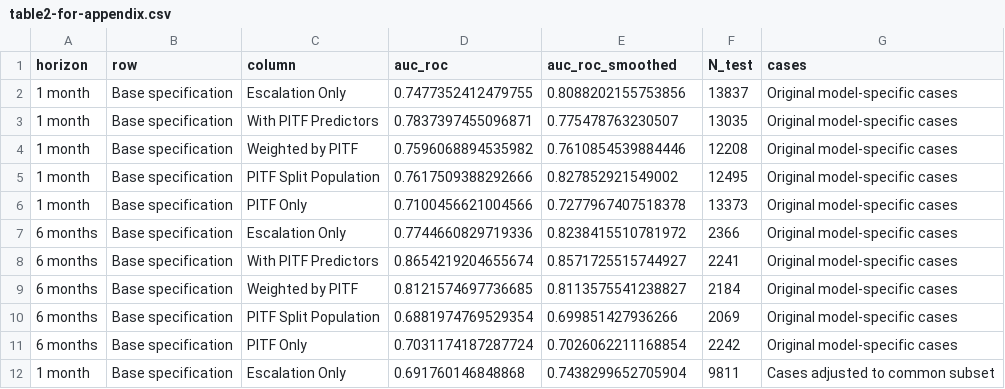
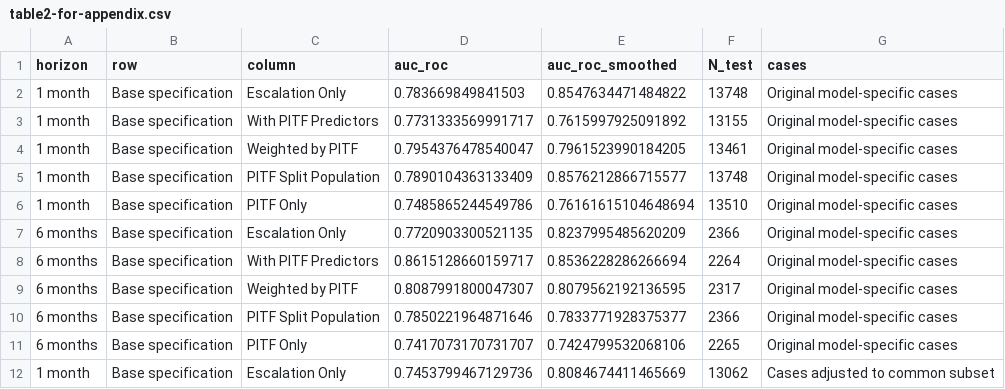
Before and after one commit to andybega/Blair-Sambanis-replication, a CSV file: rep_nosmooth/output/tables/table2-for-appendix.csv, drawn as a sheet; only a part is shown; the diff covers the shown part only.

```diff
--- a/rep_nosmooth/output/tables/table2-for-appendix.csv
+++ b/rep_nosmooth/output/tables/table2-for-appendix.csv
@@ -1,12 +1,12 @@
 horizon,row,column,auc_roc,auc_roc_smoothed,N_test,cases
-1 month,Base specification,Escalation Only,0.7477352412479755,0.8088202155753856,13837,Original model-specific cases
-1 month,Base specification,With PITF Predictors,0.7837397455096871,0.775478763230507,13035,Original model-specific cases
-1 month,Base specification,Weighted by PITF,0.7596068894535982,0.7610854539884446,12208,Original model-specific cases
-1 month,Base specification,PITF Split Population,0.7617509388292666,0.827852921549002,12495,Original model-specific cases
-1 month,Base specification,PITF Only,0.7100456621004566,0.7277967407518378,13373,Original model-specific cases
-6 months,Base specification,Escalation Only,0.7744660829719336,0.8238415510781972,2366,Original model-specific cases
-6 months,Base specification,With PITF Predictors,0.8654219204655674,0.8571725515744927,2241,Original model-specific cases
-6 months,Base specification,Weighted by PITF,0.8121574697736685,0.8113575541238827,2184,Original model-specific cases
-6 months,Base specification,PITF Split Population,0.6881974769529354,0.699851427936266,2069,Original model-specific cases
-6 months,Base specification,PITF Only,0.7031174187287724,0.7026062211168854,2242,Original model-specific cases
-1 month,Base specification,Escalation Only,0.691760146848868,0.7438299652705904,9811,Cases adjusted to common subset
+1 month,Base specification,Escalation Only,0.783669849841503,0.8547634471484822,13748,Original model-specific cases
+1 month,Base specification,With PITF Predictors,0.7731333569991717,0.7615997925091892,13155,Original model-specific cases
+1 month,Base specification,Weighted by PITF,0.7954376478540047,0.7961523990184205,13461,Original model-specific cases
+1 month,Base specification,PITF Split Population,0.7890104363133409,0.8576212866715577,13748,Original model-specific cases
+1 month,Base specification,PITF Only,0.7485865244549786,0.76161615104648694,13510,Original model-specific cases
+6 months,Base specification,Escalation Only,0.7720903300521135,0.8237995485620209,2366,Original model-specific cases
+6 months,Base specification,With PITF Predictors,0.8615128660159717,0.8536228286266694,2264,Original model-specific cases
+6 months,Base specification,Weighted by PITF,0.8087991800047307,0.8079562192136595,2317,Original model-specific cases
+6 months,Base specification,PITF Split Population,0.7850221964871646,0.7833771928375377,2366,Original model-specific cases
+6 months,Base specification,PITF Only,0.7417073170731707,0.7424799532068106,2265,Original model-specific cases
+1 month,Base specification,Escalation Only,0.7453799467129736,0.8084674411465669,13062,Cases adjusted to common subset
```
Also changed, not shown: 27 edited cells elsewhere in this file, rep_nosmooth/output/tables/table1-nosmooth.csv, rep_nosmooth/output/tables/table1-smooth-benefit.csv, 16 other files.
